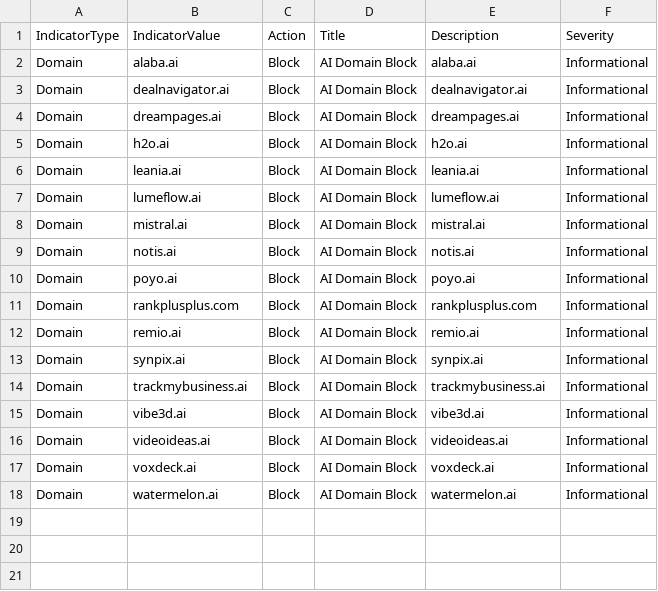
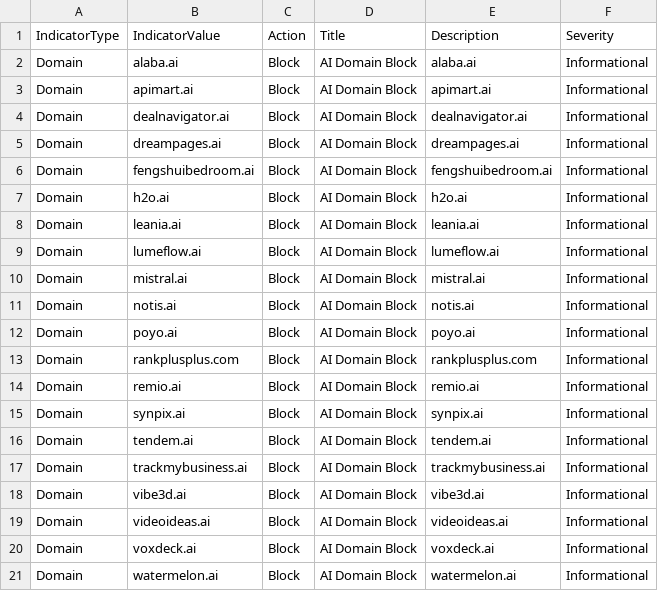
Before and after one commit to koensmink/AI-services-blockfeed-harvester, a CSV file: output/defender_indicators.csv, drawn as a sheet.

```diff
--- a/output/defender_indicators.csv
+++ b/output/defender_indicators.csv
@@ -2,4 +2,6 @@ IndicatorType,IndicatorValue,Action,Title,Description,Severity
 Domain,alaba.ai,Block,AI Domain Block,alaba.ai,Informational
+Domain,apimart.ai,Block,AI Domain Block,apimart.ai,Informational
 Domain,dealnavigator.ai,Block,AI Domain Block,dealnavigator.ai,Informational
 Domain,dreampages.ai,Block,AI Domain Block,dreampages.ai,Informational
+Domain,fengshuibedroom.ai,Block,AI Domain Block,fengshuibedroom.ai,Informational
 Domain,h2o.ai,Block,AI Domain Block,h2o.ai,Informational
@@ -13,2 +15,3 @@ Domain,remio.ai,Block,AI Domain Block,remio.ai,Informational
 Domain,synpix.ai,Block,AI Domain Block,synpix.ai,Informational
+Domain,tendem.ai,Block,AI Domain Block,tendem.ai,Informational
 Domain,trackmybusiness.ai,Block,AI Domain Block,trackmybusiness.ai,Informational
```
Also changed, not shown: 5 other files.
